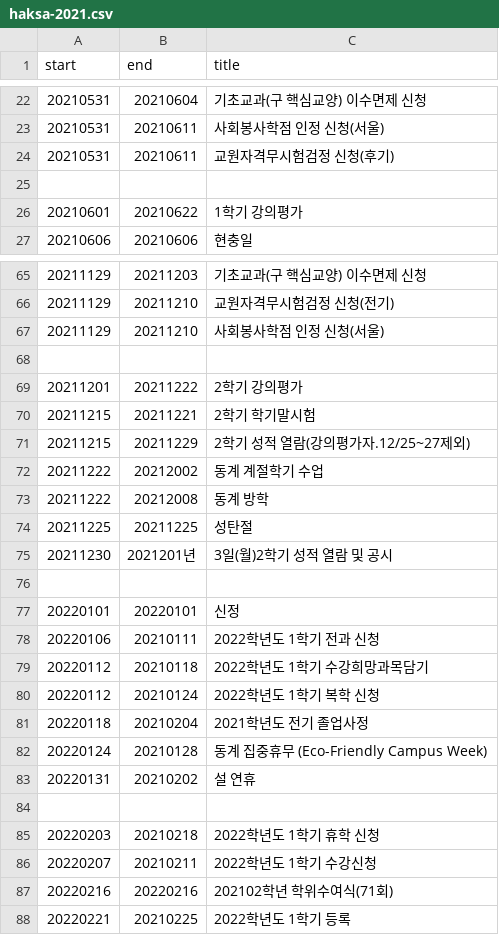
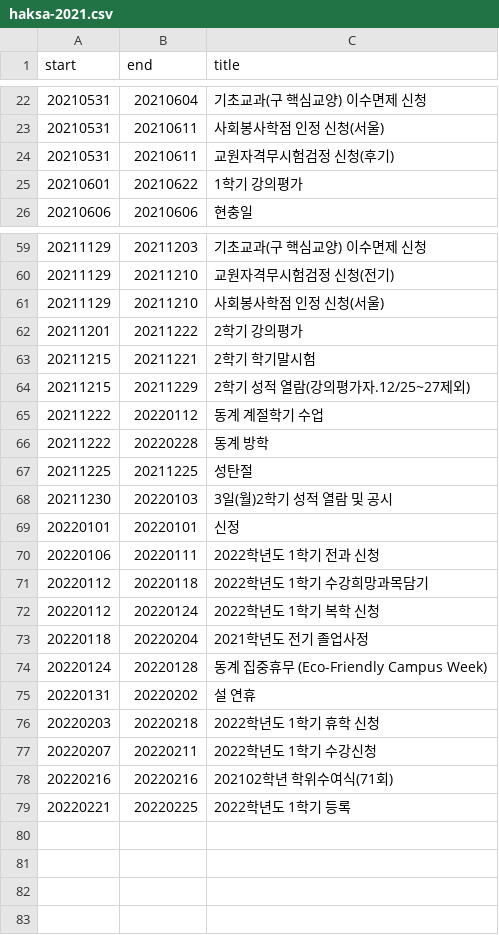
Before and after one commit to khu-dev/khumu-command-center, a CSV file: job/haksa-2021.csv, drawn as a sheet; only a part is shown, gaps mark what is left out; the diff covers the shown part only.

```diff
--- a/job/haksa-2021.csv
+++ b/job/haksa-2021.csv
@@ -24,3 +24,2 @@ start,end,title
 20210531,20210611,교원자격무시험검정 신청(후기)
-
 20210601,20210622,1학기 강의평가
@@ -67,3 +61,2 @@ start,end,title
 20211129,20211210,사회봉사학점 인정 신청(서울)
-
 20211201,20211222,2학기 강의평가
@@ -71,18 +64,16 @@ start,end,title
 20211215,20211229,2학기 성적 열람(강의평가자.12/25~27제외)
-20211222,20212002,동계 계절학기 수업
-20211222,20212008,동계 방학
+20211222,20220112,동계 계절학기 수업
+20211222,20220228,동계 방학
 20211225,20211225,성탄절
-20211230,2021201년,3일(월)2학기 성적 열람 및 공시
-
+20211230,20220103,3일(월)2학기 성적 열람 및 공시
 20220101,20220101,신정
-20220106,20210111,2022학년도 1학기 전과 신청
-20220112,20210118,2022학년도 1학기 수강희망과목담기
-20220112,20210124,2022학년도 1학기 복학 신청
-20220118,20210204,2021학년도 전기 졸업사정
-20220124,20210128,동계 집중휴무 (Eco-Friendly Campus Week)
-20220131,20210202,설 연휴
-
-20220203,20210218,2022학년도 1학기 휴학 신청
-20220207,20210211,2022학년도 1학기 수강신청
+20220106,20220111,2022학년도 1학기 전과 신청
+20220112,20220118,2022학년도 1학기 수강희망과목담기
+20220112,20220124,2022학년도 1학기 복학 신청
+20220118,20220204,2021학년도 전기 졸업사정
+20220124,20220128,동계 집중휴무 (Eco-Friendly Campus Week)
+20220131,20220202,설 연휴
+20220203,20220218,2022학년도 1학기 휴학 신청
+20220207,20220211,2022학년도 1학기 수강신청
 20220216,20220216,202102학년 학위수여식(71회)
-20220221,20210225,2022학년도 1학기 등록
+20220221,20220225,2022학년도 1학기 등록
```
Also changed, not shown: 5 removed rows and 2 edited cells elsewhere in this file, 8 other files.
